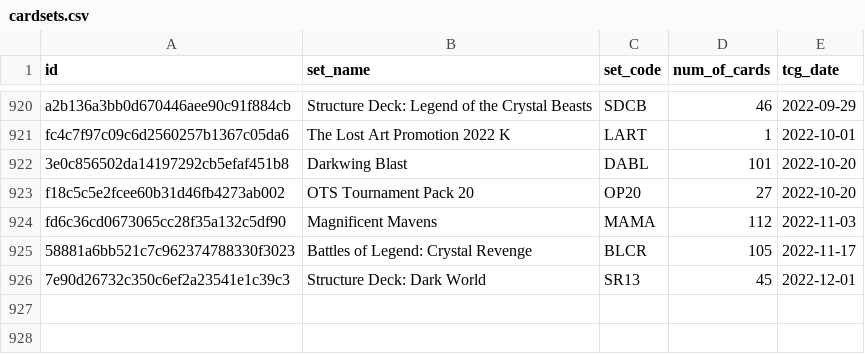
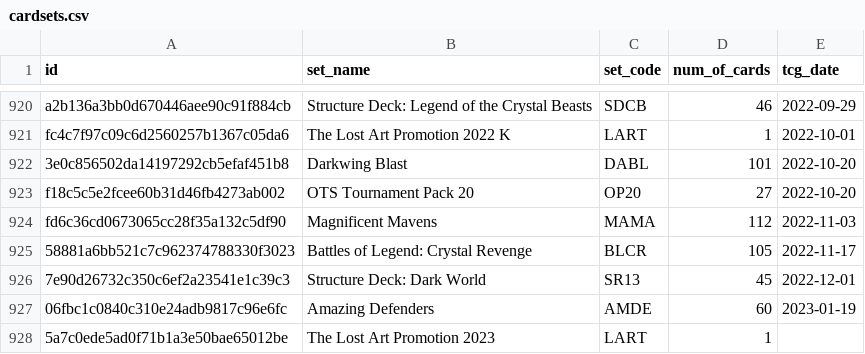
Before and after one commit to fferegrino/yu-gi-oh, a CSV file: data/cardsets.csv, drawn as a sheet; only a part is shown, gaps mark what is left out.

```diff
--- a/data/cardsets.csv
+++ b/data/cardsets.csv
@@ -926 +926,3 @@ fd6c36cd0673065cc28f35a132c5df90,Magnificent Mavens,MAMA,112,2022-11-03
 7e90d26732c350c6ef2a23541e1c39c3,Structure Deck: Dark World,SR13,45,2022-12-01
+06fbc1c0840c310e24adb9817c96e6fc,Amazing Defenders,AMDE,60,2023-01-19
+5a7c0ede5ad0f71b1a3e50bae65012be,The Lost Art Promotion 2023,LART,1,
```
Also changed, not shown: 2 other files.
